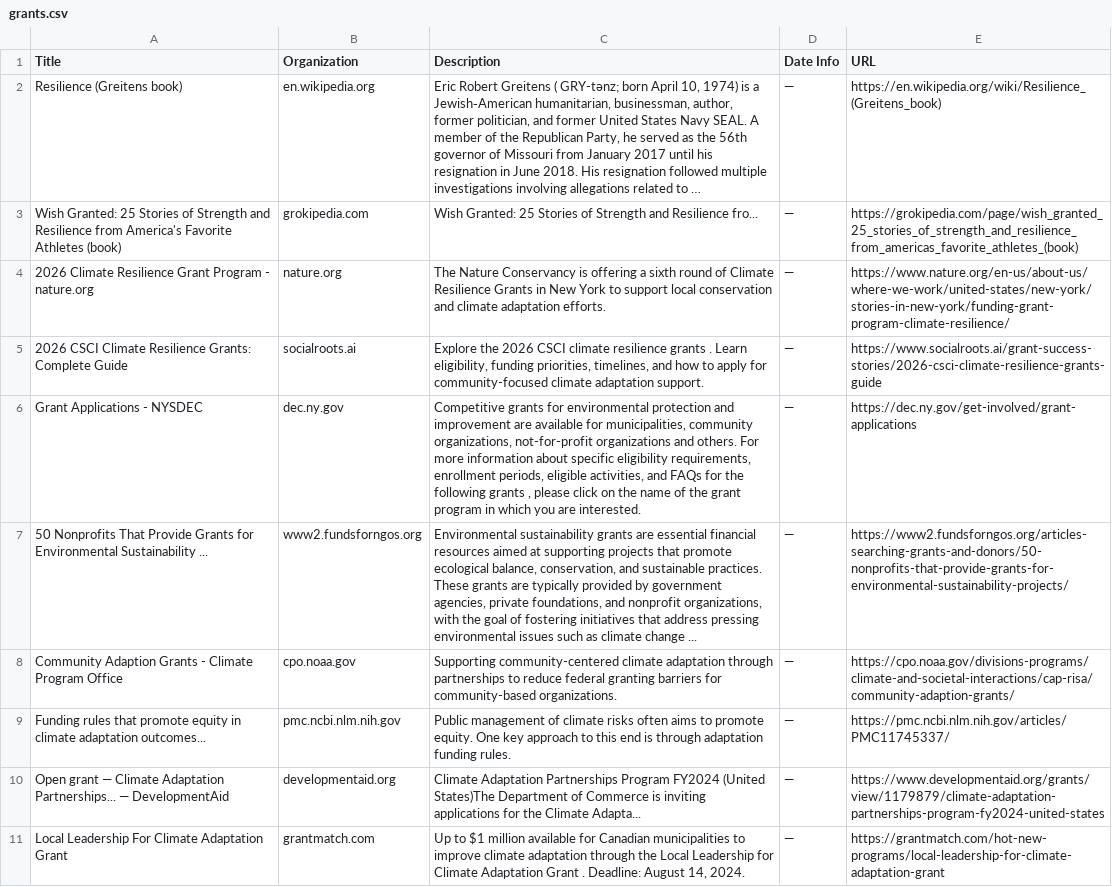
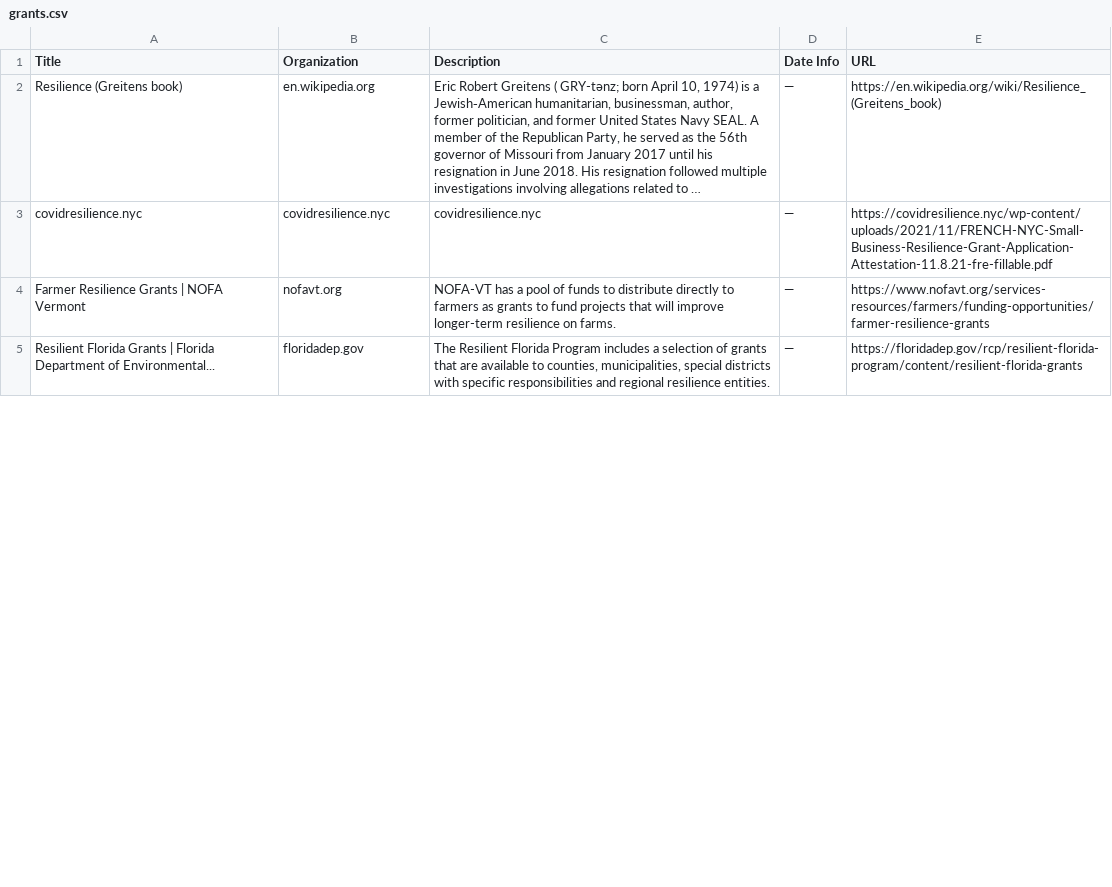
Before and after one commit to bb3292/climate-cardinals-newsletter, a CSV file: weekly_data/grants.csv, drawn as a sheet; only a part is shown; long unchanged cells end in …; removed rows and columns are numbered as before the commit, all else as after; the diff covers the shown part only; the diff names each change by its address in the sheet, - before the commit and + after, or states it on an @@ line.

```diff
--- a/weekly_data/grants.csv
+++ b/weekly_data/grants.csv
-row 3: Wish Granted: 25 Stories of Strength and Resilience from America's Favorite Athletes (book) | grokipedia.com | Wish Granted: 25 Stories of Strength and Resilience fro... | — | https://grokipedia.com/page/wish_granted_25_stories_of_strength_and_resilience_from_americas_favorite_athletes_(book)
-row 4: 2026 Climate Resilience Grant Program - nature.org | nature.org | The Nature Conservancy is offering a sixth round of Climate Resilience Grants in New York to support local conservation and climate adaptation efforts. | — | https://www.nature.org/en-us/about-us/where-we-work/united-states/new-york/stories-in-new-york/funding-grant-program-climate-resilience/
-row 5: 2026 CSCI Climate Resilience Grants: Complete Guide | socialroots.ai | Explore the 2026 CSCI climate resilience grants . Learn eligibility, funding priorities, timelines, and how to apply for community-focused climate adaptation support. | — | https://www.socialroots.ai/grant-success-stories/2026-csci-climate-resilience-grants-guide
-row 6: Grant Applications - NYSDEC | dec.ny.gov | Competitive grants for environmental protection and improvement are available for municipalities, community organizations, not-for-profit organizations and others. For more information about specific eligibility requirements, enrollment periods, eligible activities, and FAQs for the following grants , please click on the name of the grant program in which you are interested. | — | https://dec.ny.gov/get-involved/grant-applications
-row 7: 50 Nonprofits That Provide Grants for Environmental Sustainability ... | www2.fundsforngos.org | Environmental sustainability grants are essential financial resources aimed at supporting projects that promote ecological balance, conservation, and sustainable practices. These grants are typically provided by government agencies, private foundations, and nonprofit organizations, with the goal of fostering initiatives that address pressing environmental issues such as climate change ... | — | https://www2.fundsforngos.org/articles-searching-grants-and-donors/50-nonprofits-that-provide-grants-for-environmental-sustainability-projects/
-row 8: Community Adaption Grants - Climate Program Office | cpo.noaa.gov | Supporting community-centered climate adaptation through partnerships to reduce federal granting barriers for community-based organizations. | — | https://cpo.noaa.gov/divisions-programs/climate-and-societal-interactions/cap-risa/community-adaption-grants/
-row 9: Funding rules that promote equity in climate adaptation outcomes... | pmc.ncbi.nlm.nih.gov | Public management of climate risks often aims to promote equity. One key approach to this end is through adaptation funding rules. | — | https://pmc.ncbi.nlm.nih.gov/articles/PMC11745337/
+row 3: covidresilience.nyc | covidresilience.nyc | covidresilience.nyc | — | https://covidresilience.nyc/wp-content/uploads/2021/11/FRENCH-NYC-Small-Business-Resilience-Grant-Application-Attestation-11.8.21-fre-fillable.pdf
+row 4: Farmer Resilience Grants | NOFA Vermont | nofavt.org | NOFA-VT has a pool of funds to distribute directly to farmers as grants to fund projects that will improve longer-term resilience on farms. | — | https://www.nofavt.org/services-resources/farmers/funding-opportunities/farmer-resilience-grants
-A5 (Title): Open grant — Climate Adaptation Partnerships... — DevelopmentAid
+A5 (Title): Resilient Florida Grants | Florida Department of Environmental...
-B5 (Organization): developmentaid.org
+B5 (Organization): floridadep.gov
-C5 (Description): Climate Adaptation Partnerships Program FY2024 (United States)The Department of Commerce is inviting applications for the Climate Adapta...
+C5 (Description): The Resilient Florida Program includes a selection of grants that are available to counties, municipalities, special districts with specific responsibilities and regional resilience entities.
-E5 (URL): https://www.developmentaid.org/grants/view/1179879/climate-adaptation-partnerships-program-fy2024-united-states
+E5 (URL): https://floridadep.gov/rcp/resilient-florida-program/content/resilient-florida-grants
-row 11: Local Leadership For Climate Adaptation Grant | grantmatch.com | Up to $1 million available for Canadian municipalities to improve climate adaptation through the Local Leadership for Climate Adaptation Grant . Deadline: August 14, 2024. | — | https://grantmatch.com/hot-new-programs/local-leadership-for-climate-adaptation-grant
```
Also changed, not shown: 4 added rows, 3 removed rows and 7 edited cells elsewhere in this file, weekly_data/csr_reports.csv, weekly_data/events.csv, 6 other files.
